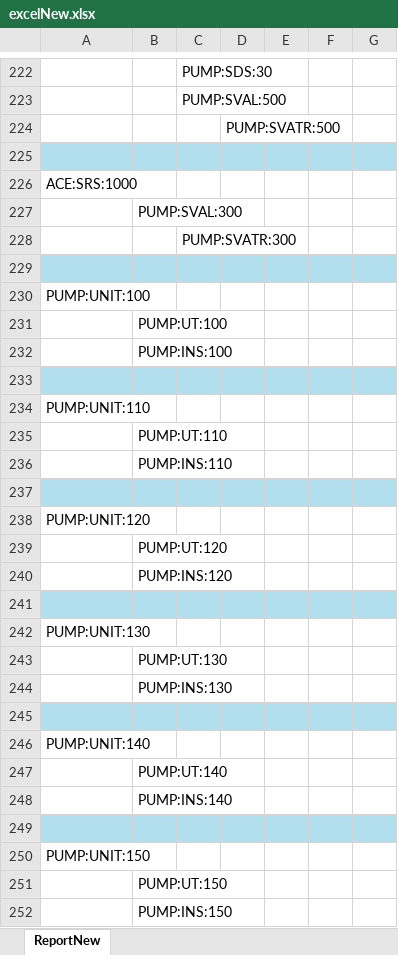
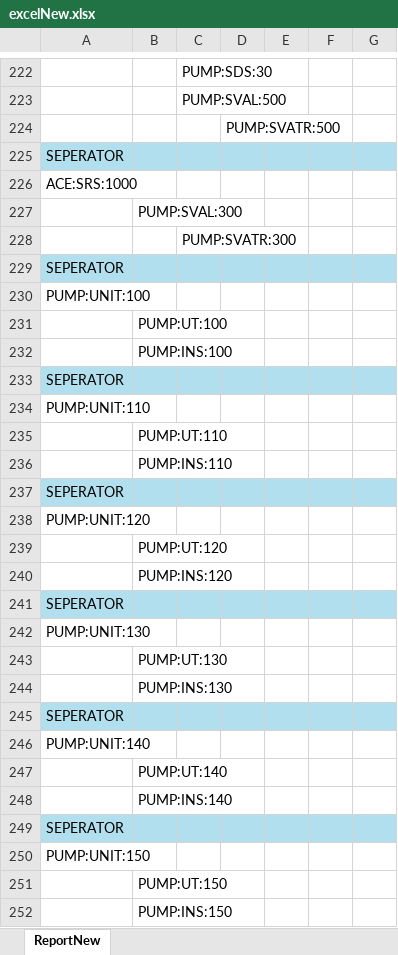
Before and after one commit to JanWilliamHaug/TARGEST.Windows.Final-1.4, an Excel workbook: excelNew.xlsx, sheet ReportNew, drawn as a sheet; only a part is shown, gaps mark what is left out; values as stored, in another font and other column widths than the file's, no borders; the diff covers the shown part only; the diff names each change by its address in the sheet, - before the commit and + after, or states it on an @@ line.

```diff
--- a/excelNew.xlsx (sheet ReportNew)
+++ b/excelNew.xlsx (sheet ReportNew)
-A225: (empty)
+A225: SEPERATOR
-A229: (empty)
+A229: SEPERATOR
-A233: (empty)
+A233: SEPERATOR
-A237: (empty)
+A237: SEPERATOR
-A241: (empty)
+A241: SEPERATOR
-A245: (empty)
+A245: SEPERATOR
-A249: (empty)
+A249: SEPERATOR
```
Also changed, not shown: 30 edited cells elsewhere in this sheet, Tags&Requirements.xlsx, 19 other files.
